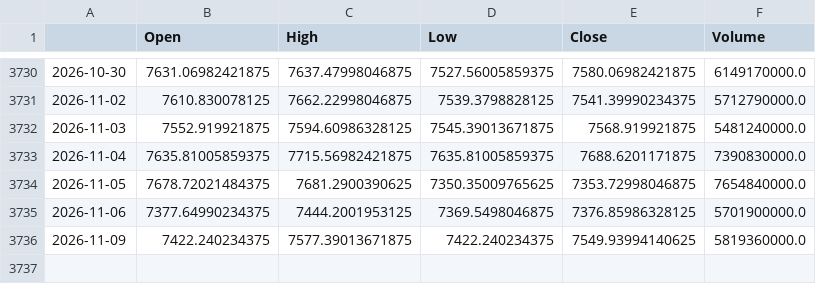
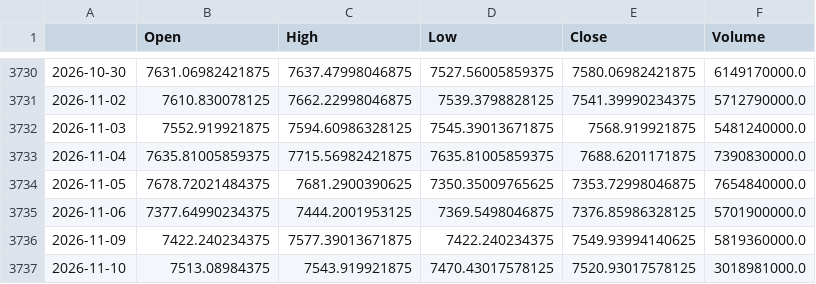
Before and after one commit to matsumusota37-lab/nikkei-predictor, a CSV file: data/GSPC.csv, drawn as a sheet; only a part is shown, gaps mark what is left out; the diff names each change by its address in the sheet, - before the commit and + after, or states it on an @@ line.

```diff
--- a/data/GSPC.csv
+++ b/data/GSPC.csv
+row 3737: 2026-11-10 | 7513.08984375 | 7543.919921875 | 7470.43017578125 | 7520.93017578125 | 3018981000.0
```
Also changed, not shown: data/DJI.csv, data/GC_F.csv, 13 other files.
